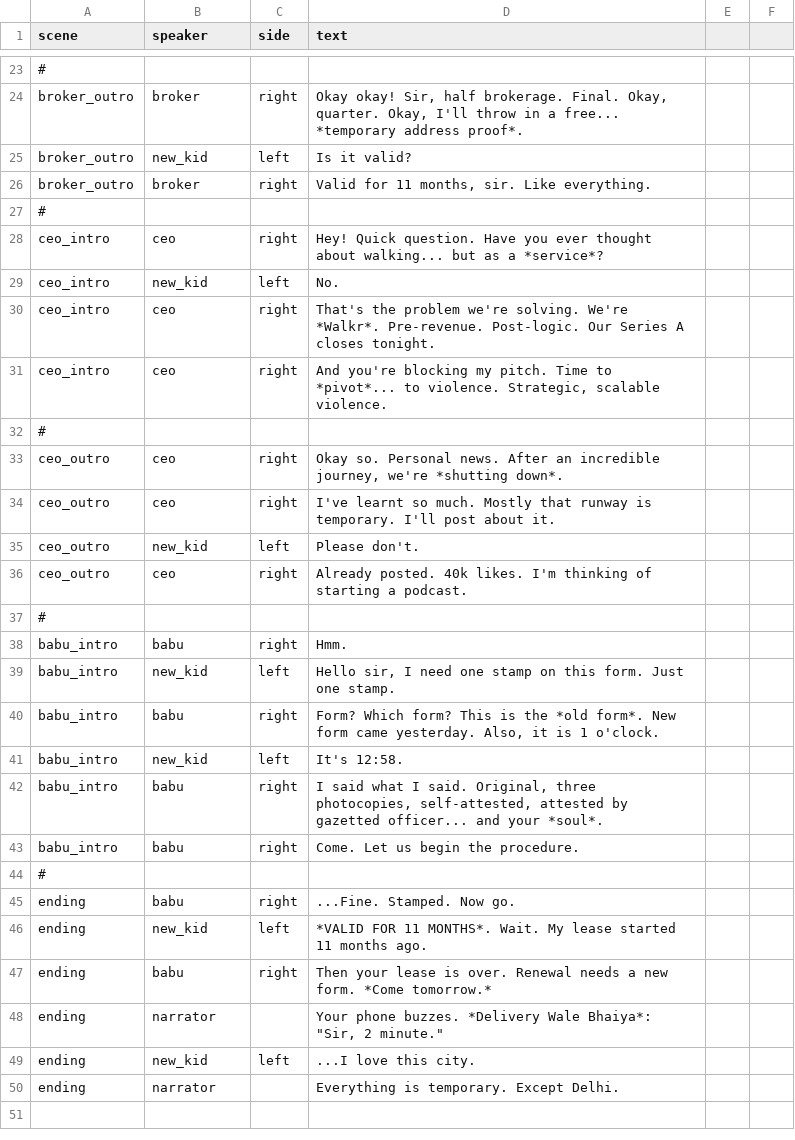
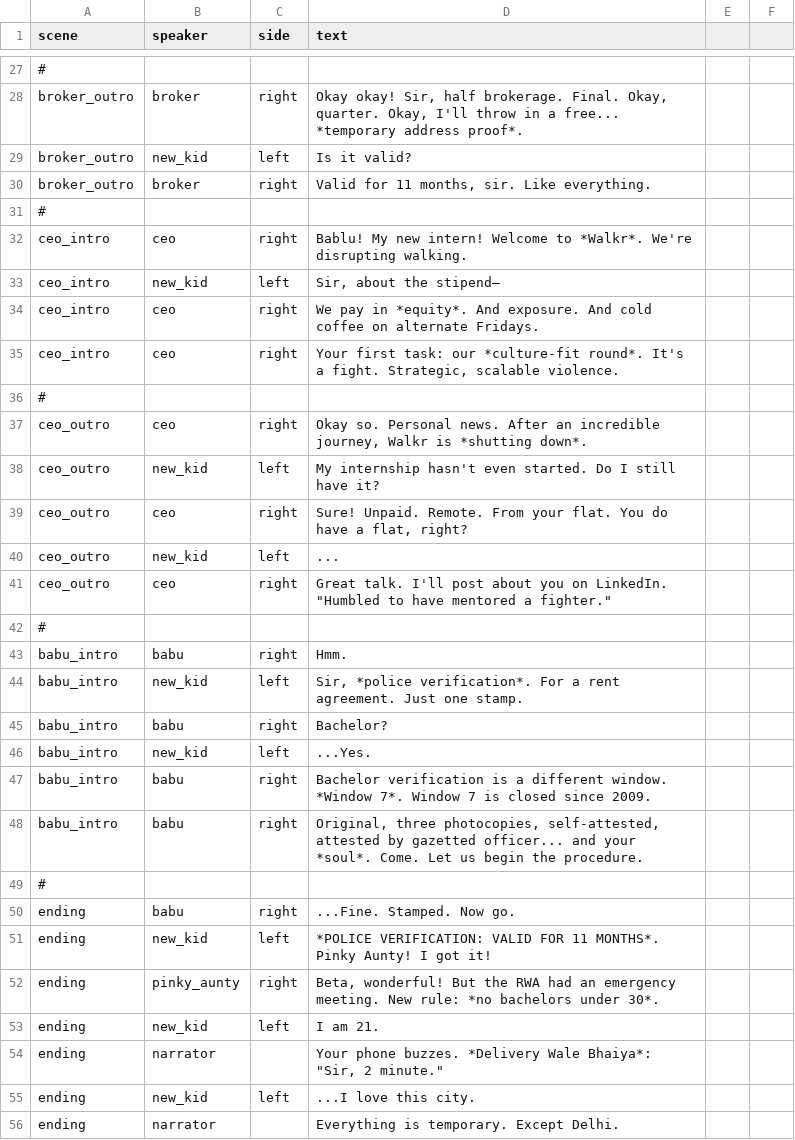
Before and after one commit to ShadowBaby22/Bring-Your-Own-Chai-source, a CSV file: Assets/_Game/Resources/Data/scenes.csv, drawn as a sheet; only a part is shown, gaps mark what is left out; the diff covers the shown part only.

```diff
--- a/Assets/_Game/Resources/Data/scenes.csv
+++ b/Assets/_Game/Resources/Data/scenes.csv
@@ -27,22 +31,24 @@ broker_outro,broker,right,"Valid for 11 months, sir. Like everything."
 #
-ceo_intro,ceo,right,"Hey! Quick question. Have you ever thought about walking... but as a *service*?"
-ceo_intro,new_kid,left,"No."
-ceo_intro,ceo,right,"That's the problem we're solving. We're *Walkr*. Pre-revenue. Post-logic. Our Series A closes tonight."
-ceo_intro,ceo,right,"And you're blocking my pitch. Time to *pivot*... to violence. Strategic, scalable violence."
+ceo_intro,ceo,right,"Bablu! My new intern! Welcome to *Walkr*. We're disrupting walking."
+ceo_intro,new_kid,left,"Sir, about the stipend—"
+ceo_intro,ceo,right,"We pay in *equity*. And exposure. And cold coffee on alternate Fridays."
+ceo_intro,ceo,right,"Your first task: our *culture-fit round*. It's a fight. Strategic, scalable violence."
 #
-ceo_outro,ceo,right,"Okay so. Personal news. After an incredible journey, we're *shutting down*."
-ceo_outro,ceo,right,"I've learnt so much. Mostly that runway is temporary. I'll post about it."
-ceo_outro,new_kid,left,"Please don't."
-ceo_outro,ceo,right,"Already posted. 40k likes. I'm thinking of starting a podcast."
+ceo_outro,ceo,right,"Okay so. Personal news. After an incredible journey, Walkr is *shutting down*."
+ceo_outro,new_kid,left,"My internship hasn't even started. Do I still have it?"
+ceo_outro,ceo,right,"Sure! Unpaid. Remote. From your flat. You do have a flat, right?"
+ceo_outro,new_kid,left,"..."
+ceo_outro,ceo,right,"Great talk. I'll post about you on LinkedIn. ""Humbled to have mentored a fighter."""
 #
 babu_intro,babu,right,"Hmm."
-babu_intro,new_kid,left,"Hello sir, I need one stamp on this form. Just one stamp."
-babu_intro,babu,right,"Form? Which form? This is the *old form*. New form came yesterday. Also, it is 1 o'clock."
-babu_intro,new_kid,left,"It's 12:58."
-babu_intro,babu,right,"I said what I said. Original, three photocopies, self-attested, attested by gazetted officer... and your *soul*."
-babu_intro,babu,right,"Come. Let us begin the procedure."
+babu_intro,new_kid,left,"Sir, *police verification*. For a rent agreement. Just one stamp."
+babu_intro,babu,right,"Bachelor?"
+babu_intro,new_kid,left,"...Yes."
+babu_intro,babu,right,"Bachelor verification is a different window. *Window 7*. Window 7 is closed since 2009."
+babu_intro,babu,right,"Original, three photocopies, self-attested, attested by gazetted officer... and your *soul*. Come. Let us begin the procedure."
 #
 ending,babu,right,"...Fine. Stamped. Now go."
-ending,new_kid,left,"*VALID FOR 11 MONTHS*. Wait. My lease started 11 months ago."
-ending,babu,right,"Then your lease is over. Renewal needs a new form. *Come tomorrow.*"
+ending,new_kid,left,"*POLICE VERIFICATION: VALID FOR 11 MONTHS*. Pinky Aunty! I got it!"
+ending,pinky_aunty,right,"Beta, wonderful! But the RWA had an emergency meeting. New rule: *no bachelors under 30*."
+ending,new_kid,left,"I am 21."
 ending,narrator,,"Your phone buzzes. *Delivery Wale Bhaiya*: ""Sir, 2 minute."""
```
Also changed, not shown: 4 added rows and 12 edited cells elsewhere in this file, Assets/_Game/Resources/Data/dialogue.csv, 1 other file.
